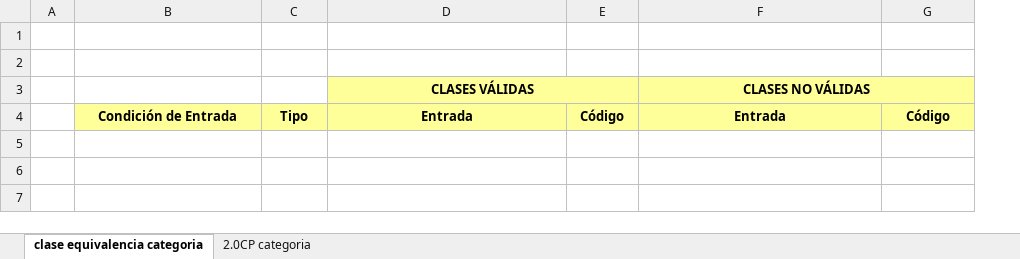
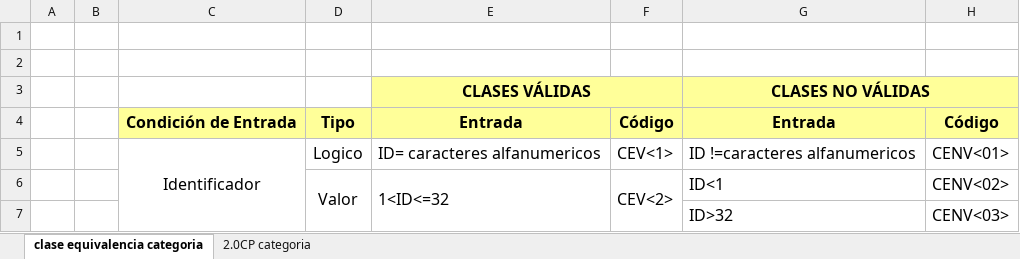
Before and after one commit to a-calero3/Softgenix-Peru, an Excel workbook: 2-Desarrollo/SCIP/pruebas-calidad/SCIP-DCS-M1.xlsx, sheet clase equivalencia categoria, drawn as a sheet; values as stored, in another font and other column widths than the file's, no borders; charts and pictures not drawn; addresses are those after the commit; the diff names each change by its address in the sheet, - before the commit and + after, or states it on an @@ line.

Commit message:
se agrego la Clase de Equivalencia para Categoria

```diff
--- a/2-Desarrollo/SCIP/pruebas-calidad/SCIP-DCS-M1.xlsx (sheet clase equivalencia categoria)
+++ b/2-Desarrollo/SCIP/pruebas-calidad/SCIP-DCS-M1.xlsx (sheet clase equivalencia categoria)
+column B, empty
@@ E3 text size: larger @@
@@ G3 text size: larger @@
@@ C4:H4 text size: larger @@
+row 5:  |  | Identificador | Logico | ID= caracteres alfanumericos | CEV<1> | ID !=caracteres alfanumericos | CENV<01>
+row 6:  |  |  | Valor | 1<ID<=32 | CEV<2> | ID<1 | CENV<02>
+row 7:  |  |  |  |  |  | ID>32 | CENV<03>
```
Also changed, not shown: charts or pictures.
